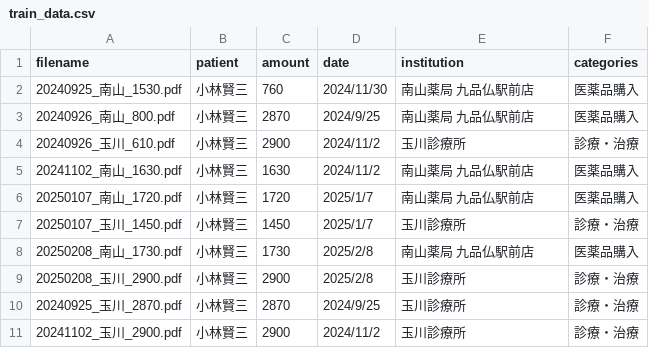
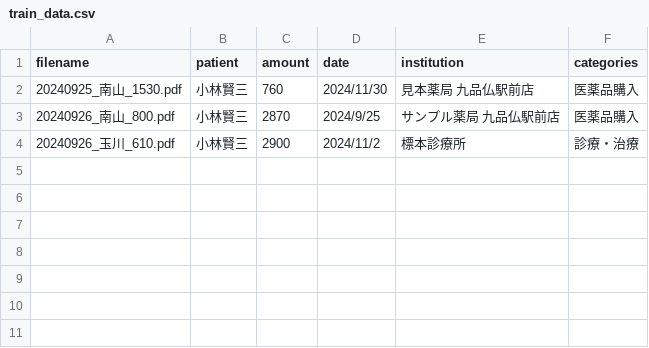
Before and after one commit to KobayashiKenzo/receipt_list, a CSV file: data/receipts/train_data.csv, drawn as a sheet.

Commit message:
train_data.csv内容更新

```diff
--- a/data/receipts/train_data.csv
+++ b/data/receipts/train_data.csv
@@ -1,11 +1,4 @@
 filename,patient,amount,date,institution,categories
-20240925_南山_1530.pdf,小林賢三,760,2024/11/30,南山薬局　九品仏駅前店,医薬品購入
-20240926_南山_800.pdf,小林賢三,2870,2024/9/25,南山薬局　九品仏駅前店,医薬品購入
-20240926_玉川_610.pdf,小林賢三,2900,2024/11/2,玉川診療所,診療・治療
-20241102_南山_1630.pdf,小林賢三,1630,2024/11/2,南山薬局　九品仏駅前店,医薬品購入
-20250107_南山_1720.pdf,小林賢三,1720,2025/1/7,南山薬局　九品仏駅前店,医薬品購入
-20250107_玉川_1450.pdf,小林賢三,1450,2025/1/7,玉川診療所,診療・治療
-20250208_南山_1730.pdf,小林賢三,1730,2025/2/8,南山薬局　九品仏駅前店,医薬品購入
-20250208_玉川_2900.pdf,小林賢三,2900,2025/2/8,玉川診療所,診療・治療
-20240925_玉川_2870.pdf,小林賢三,2870,2024/9/25,玉川診療所,診療・治療
-20241102_玉川_2900.pdf,小林賢三,2900,2024/11/2,玉川診療所,診療・治療
+20240925_南山_1530.pdf,小林賢三,760,2024/11/30,見本薬局　九品仏駅前店,医薬品購入
+20240926_南山_800.pdf,小林賢三,2870,2024/9/25,サンプル薬局　九品仏駅前店,医薬品購入
+20240926_玉川_610.pdf,小林賢三,2900,2024/11/2,標本診療所,診療・治療
```
